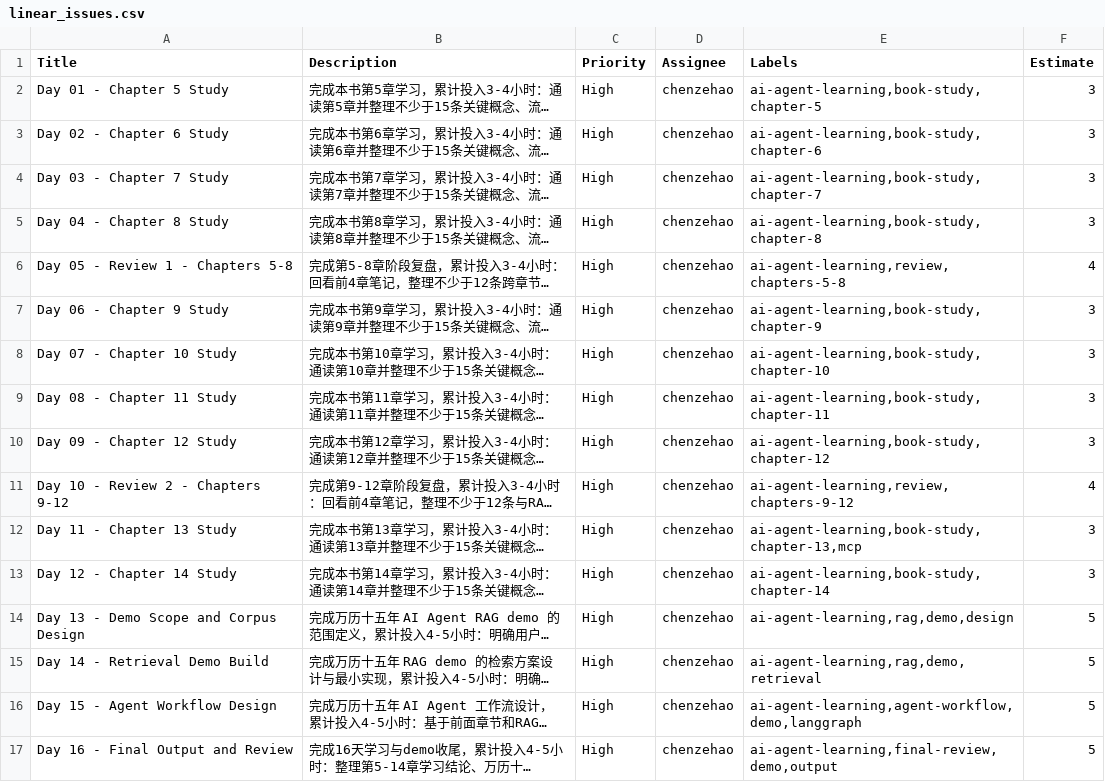
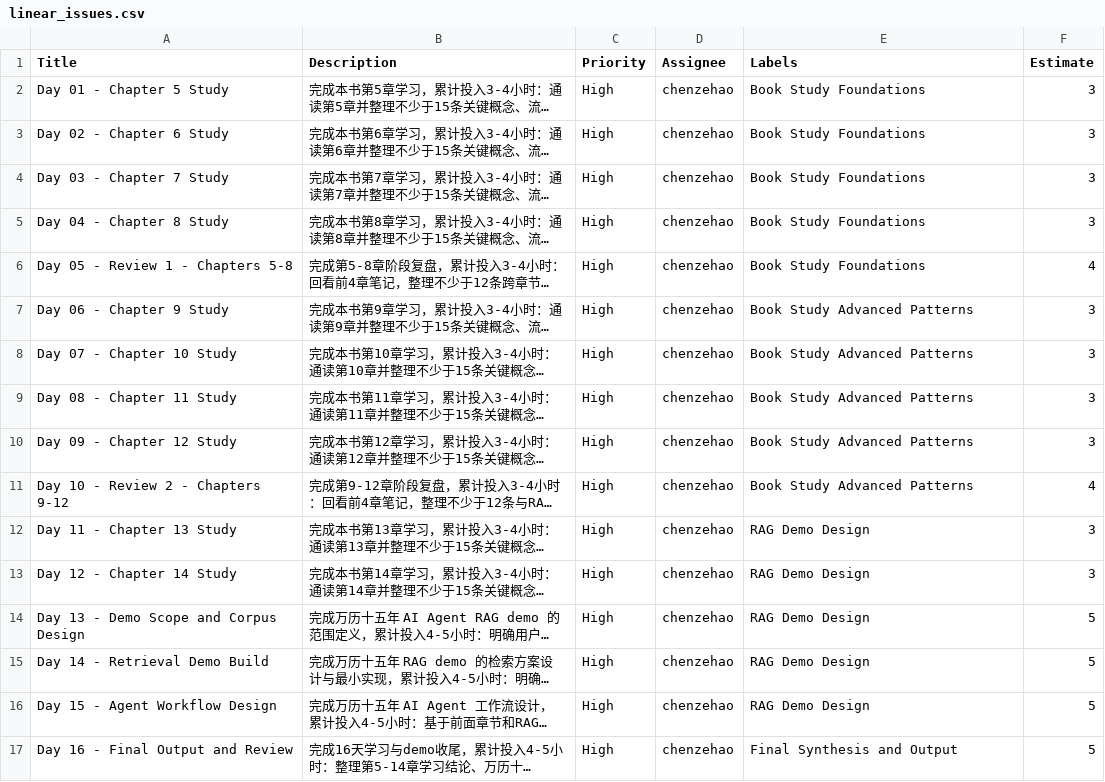
Before and after one commit to langzi1949/linear-issues, a CSV file: projects/ai-agents-langgraph-mcp-rag-14-day/linear_issues.csv, drawn as a sheet; long unchanged cells end in …; the diff names each change by its address in the sheet, - before the commit and + after, or states it on an @@ line.

```diff
--- a/projects/ai-agents-langgraph-mcp-rag-14-day/linear_issues.csv
+++ b/projects/ai-agents-langgraph-mcp-rag-14-day/linear_issues.csv
-E2 (Labels): ai-agent-learning,book-study,chapter-5
+E2 (Labels): Book Study Foundations
-E3 (Labels): ai-agent-learning,book-study,chapter-6
+E3 (Labels): Book Study Foundations
-E4 (Labels): ai-agent-learning,book-study,chapter-7
+E4 (Labels): Book Study Foundations
-E5 (Labels): ai-agent-learning,book-study,chapter-8
+E5 (Labels): Book Study Foundations
-E6 (Labels): ai-agent-learning,review,chapters-5-8
+E6 (Labels): Book Study Foundations
-E7 (Labels): ai-agent-learning,book-study,chapter-9
+E7 (Labels): Book Study Advanced Patterns
-E8 (Labels): ai-agent-learning,book-study,chapter-10
+E8 (Labels): Book Study Advanced Patterns
-E9 (Labels): ai-agent-learning,book-study,chapter-11
+E9 (Labels): Book Study Advanced Patterns
-E10 (Labels): ai-agent-learning,book-study,chapter-12
+E10 (Labels): Book Study Advanced Patterns
-E11 (Labels): ai-agent-learning,review,chapters-9-12
+E11 (Labels): Book Study Advanced Patterns
-E12 (Labels): ai-agent-learning,book-study,chapter-13,mcp
+E12 (Labels): RAG Demo Design
-E13 (Labels): ai-agent-learning,book-study,chapter-14
+E13 (Labels): RAG Demo Design
-E14 (Labels): ai-agent-learning,rag,demo,design
+E14 (Labels): RAG Demo Design
-E15 (Labels): ai-agent-learning,rag,demo,retrieval
+E15 (Labels): RAG Demo Design
-E16 (Labels): ai-agent-learning,agent-workflow,demo,langgraph
+E16 (Labels): RAG Demo Design
-E17 (Labels): ai-agent-learning,final-review,demo,output
+E17 (Labels): Final Synthesis and Output
```
Also changed, not shown: projects/english-file-beginner-a1-30-day/linear_issues.csv, 6 other files.
